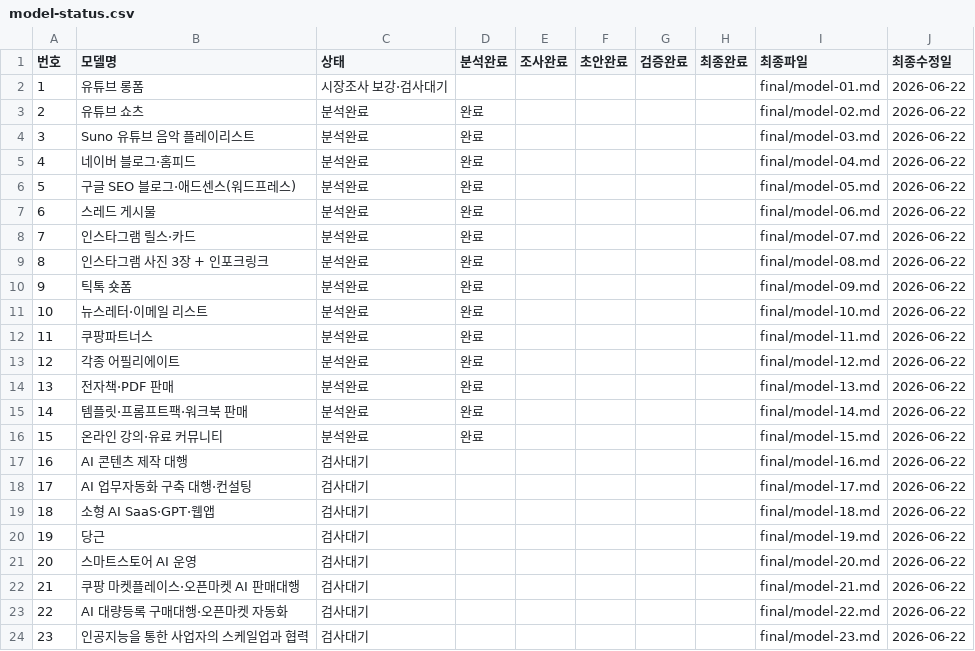
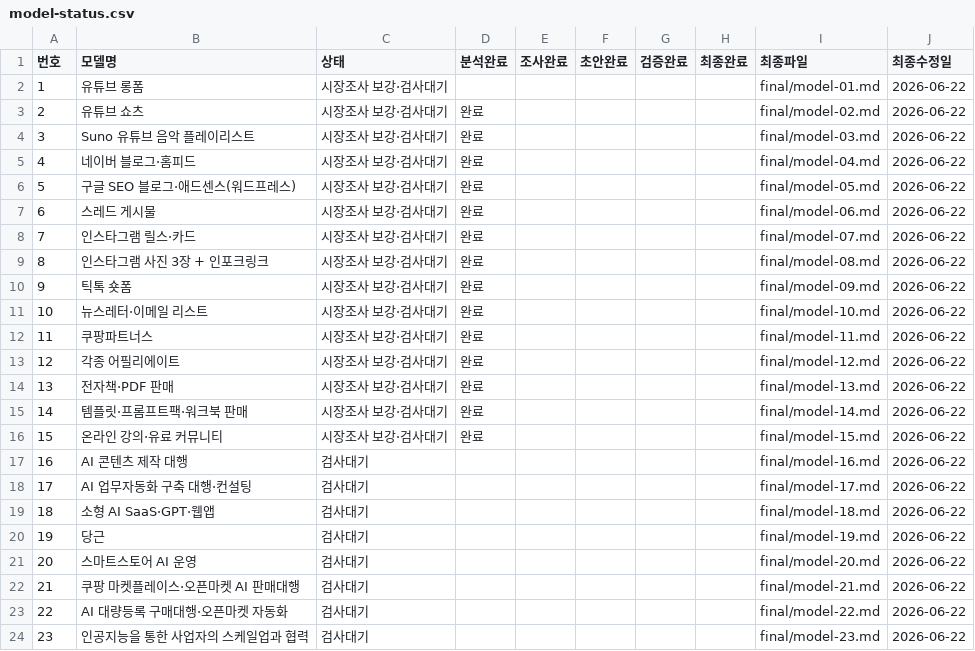
Before and after one commit to ekim5157-alt/2026-ai-monetization-book, a CSV file: status/model-status.csv, drawn as a sheet.

Commit message:
status: mark models 02-15 market research pending style guard

```diff
--- a/status/model-status.csv
+++ b/status/model-status.csv
@@ -2,16 +2,16 @@
 1,유튜브 롱폼,시장조사 보강·검사대기,,,,,,final/model-01.md,2026-06-22
-2,유튜브 쇼츠,분석완료,완료,,,,,final/model-02.md,2026-06-22
-3,Suno 유튜브 음악 플레이리스트,분석완료,완료,,,,,final/model-03.md,2026-06-22
-4,네이버 블로그·홈피드,분석완료,완료,,,,,final/model-04.md,2026-06-22
-5,구글 SEO 블로그·애드센스(워드프레스),분석완료,완료,,,,,final/model-05.md,2026-06-22
-6,스레드 게시물,분석완료,완료,,,,,final/model-06.md,2026-06-22
-7,인스타그램 릴스·카드,분석완료,완료,,,,,final/model-07.md,2026-06-22
-8,인스타그램 사진 3장 + 인포크링크,분석완료,완료,,,,,final/model-08.md,2026-06-22
-9,틱톡 숏폼,분석완료,완료,,,,,final/model-09.md,2026-06-22
-10,뉴스레터·이메일 리스트,분석완료,완료,,,,,final/model-10.md,2026-06-22
-11,쿠팡파트너스,분석완료,완료,,,,,final/model-11.md,2026-06-22
-12,각종 어필리에이트,분석완료,완료,,,,,final/model-12.md,2026-06-22
-13,전자책·PDF 판매,분석완료,완료,,,,,final/model-13.md,2026-06-22
-14,템플릿·프롬프트팩·워크북 판매,분석완료,완료,,,,,final/model-14.md,2026-06-22
-15,온라인 강의·유료 커뮤니티,분석완료,완료,,,,,final/model-15.md,2026-06-22
+2,유튜브 쇼츠,시장조사 보강·검사대기,완료,,,,,final/model-02.md,2026-06-22
+3,Suno 유튜브 음악 플레이리스트,시장조사 보강·검사대기,완료,,,,,final/model-03.md,2026-06-22
+4,네이버 블로그·홈피드,시장조사 보강·검사대기,완료,,,,,final/model-04.md,2026-06-22
+5,구글 SEO 블로그·애드센스(워드프레스),시장조사 보강·검사대기,완료,,,,,final/model-05.md,2026-06-22
+6,스레드 게시물,시장조사 보강·검사대기,완료,,,,,final/model-06.md,2026-06-22
+7,인스타그램 릴스·카드,시장조사 보강·검사대기,완료,,,,,final/model-07.md,2026-06-22
+8,인스타그램 사진 3장 + 인포크링크,시장조사 보강·검사대기,완료,,,,,final/model-08.md,2026-06-22
+9,틱톡 숏폼,시장조사 보강·검사대기,완료,,,,,final/model-09.md,2026-06-22
+10,뉴스레터·이메일 리스트,시장조사 보강·검사대기,완료,,,,,final/model-10.md,2026-06-22
+11,쿠팡파트너스,시장조사 보강·검사대기,완료,,,,,final/model-11.md,2026-06-22
+12,각종 어필리에이트,시장조사 보강·검사대기,완료,,,,,final/model-12.md,2026-06-22
+13,전자책·PDF 판매,시장조사 보강·검사대기,완료,,,,,final/model-13.md,2026-06-22
+14,템플릿·프롬프트팩·워크북 판매,시장조사 보강·검사대기,완료,,,,,final/model-14.md,2026-06-22
+15,온라인 강의·유료 커뮤니티,시장조사 보강·검사대기,완료,,,,,final/model-15.md,2026-06-22
 16,AI 콘텐츠 제작 대행,검사대기,,,,,,final/model-16.md,2026-06-22
```
